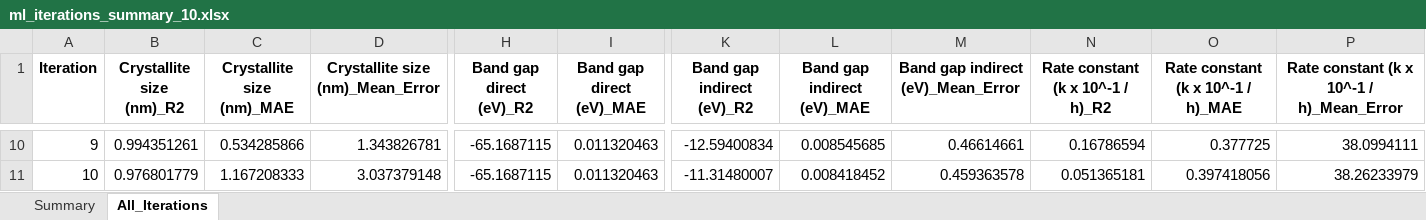
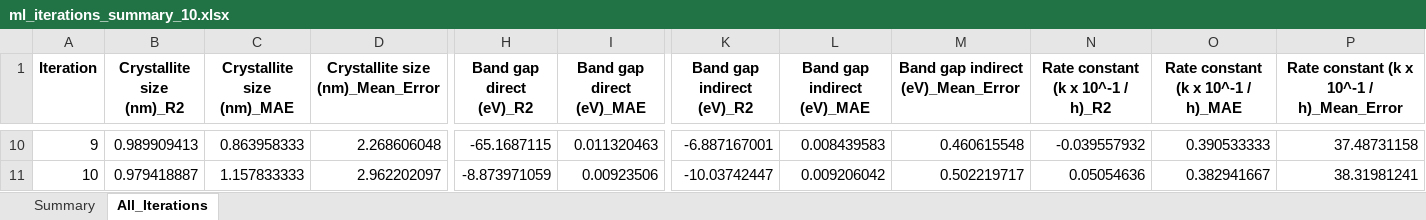
Before and after one commit to krishnakashablalwani/material-synthesis, an Excel workbook: output/ml_iterations_summary_10.xlsx, sheet All_Iterations, drawn as a sheet; only a part is shown, gaps mark what is left out; values as stored, in another font and other column widths than the file's, no borders; the diff covers the shown part only; the diff names each change by its address in the sheet, - before the commit and + after, or states it on an @@ line.

Commit message:
Add ML iteration results: 10 iterations completed

```diff
--- a/output/ml_iterations_summary_10.xlsx (sheet All_Iterations)
+++ b/output/ml_iterations_summary_10.xlsx (sheet All_Iterations)
-B10 (Crystallite size (nm)_R2): 0.994351261
+B10 (Crystallite size (nm)_R2): 0.989909413
-C10 (Crystallite size (nm)_MAE): 0.534285866
+C10 (Crystallite size (nm)_MAE): 0.863958333
-D10 (Crystallite size (nm)_Mean_Error): 1.343826781
+D10 (Crystallite size (nm)_Mean_Error): 2.268606048
-K10 (Band gap indirect (eV)_R2): -12.59400834
+K10 (Band gap indirect (eV)_R2): -6.887167001
-L10 (Band gap indirect (eV)_MAE): 0.008545685
+L10 (Band gap indirect (eV)_MAE): 0.008439583
-M10: 0.46614661
+M10: 0.460615548
-N10 (Rate constant (k x 10^-1 / h)_R2): 0.16786594
+N10 (Rate constant (k x 10^-1 / h)_R2): -0.039557932
-O10: 0.377725
+O10: 0.390533333
-P10: 38.0994111
+P10: 37.48731158
-B11 (Crystallite size (nm)_R2): 0.976801779
+B11 (Crystallite size (nm)_R2): 0.979418887
-C11 (Crystallite size (nm)_MAE): 1.167208333
+C11 (Crystallite size (nm)_MAE): 1.157833333
-D11 (Crystallite size (nm)_Mean_Error): 3.037379148
+D11 (Crystallite size (nm)_Mean_Error): 2.962202097
-H11 (Band gap direct (eV)_R2): -65.1687115
+H11 (Band gap direct (eV)_R2): -8.873971059
-I11 (Band gap direct (eV)_MAE): 0.011320463
+I11 (Band gap direct (eV)_MAE): 0.00923506
-K11 (Band gap indirect (eV)_R2): -11.31480007
+K11 (Band gap indirect (eV)_R2): -10.03742447
-L11 (Band gap indirect (eV)_MAE): 0.008418452
+L11 (Band gap indirect (eV)_MAE): 0.009206042
-M11: 0.459363578
+M11: 0.502219717
-N11 (Rate constant (k x 10^-1 / h)_R2): 0.051365181
+N11 (Rate constant (k x 10^-1 / h)_R2): 0.05054636
-O11: 0.397418056
+O11: 0.382941667
-P11: 38.26233979
+P11: 38.31981241
```
Also changed, not shown: 97 edited cells elsewhere in this sheet, sheet Summary, output/ml_iterations_all_results_10.xlsx.
